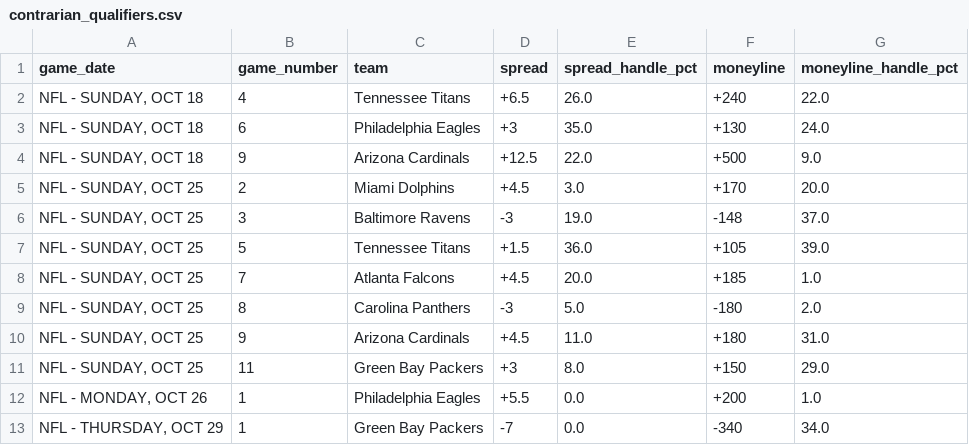
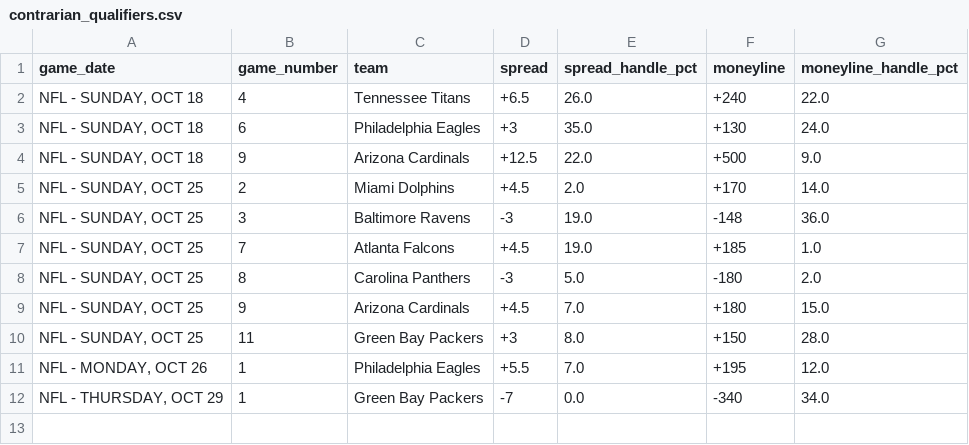
Before and after one commit to nevdesh/nfl-contrarian-dashboard, a CSV file: data/contrarian_qualifiers.csv, drawn as a sheet.

```diff
--- a/data/contrarian_qualifiers.csv
+++ b/data/contrarian_qualifiers.csv
@@ -4,10 +4,9 @@ game_date,game_number,team,spread,spread_handle_pct,moneyline,moneyline_handle_p
 "NFL - SUNDAY, OCT 18",9,Arizona Cardinals,+12.5,22.0,+500,9.0
-"NFL - SUNDAY, OCT 25",2,Miami Dolphins,+4.5,3.0,+170,20.0
-"NFL - SUNDAY, OCT 25",3,Baltimore Ravens,-3,19.0,-148,37.0
-"NFL - SUNDAY, OCT 25",5,Tennessee Titans,+1.5,36.0,+105,39.0
-"NFL - SUNDAY, OCT 25",7,Atlanta Falcons,+4.5,20.0,+185,1.0
+"NFL - SUNDAY, OCT 25",2,Miami Dolphins,+4.5,2.0,+170,14.0
+"NFL - SUNDAY, OCT 25",3,Baltimore Ravens,-3,19.0,-148,36.0
+"NFL - SUNDAY, OCT 25",7,Atlanta Falcons,+4.5,19.0,+185,1.0
 "NFL - SUNDAY, OCT 25",8,Carolina Panthers,-3,5.0,-180,2.0
-"NFL - SUNDAY, OCT 25",9,Arizona Cardinals,+4.5,11.0,+180,31.0
-"NFL - SUNDAY, OCT 25",11,Green Bay Packers,+3,8.0,+150,29.0
-"NFL - MONDAY, OCT 26",1,Philadelphia Eagles,+5.5,0.0,+200,1.0
+"NFL - SUNDAY, OCT 25",9,Arizona Cardinals,+4.5,7.0,+180,15.0
+"NFL - SUNDAY, OCT 25",11,Green Bay Packers,+3,8.0,+150,28.0
+"NFL - MONDAY, OCT 26",1,Philadelphia Eagles,+5.5,7.0,+195,12.0
 "NFL - THURSDAY, OCT 29",1,Green Bay Packers,-7,0.0,-340,34.0
```
Also changed, not shown: 1 other file.
